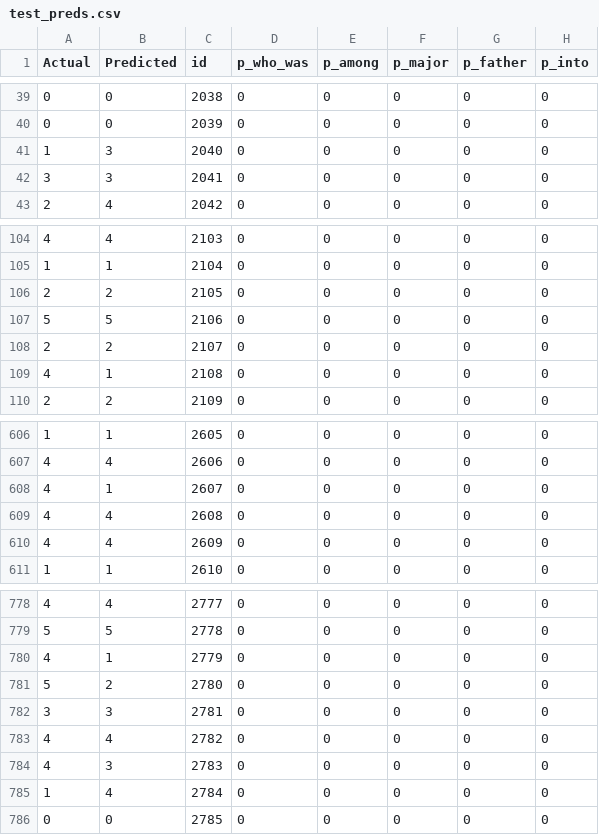
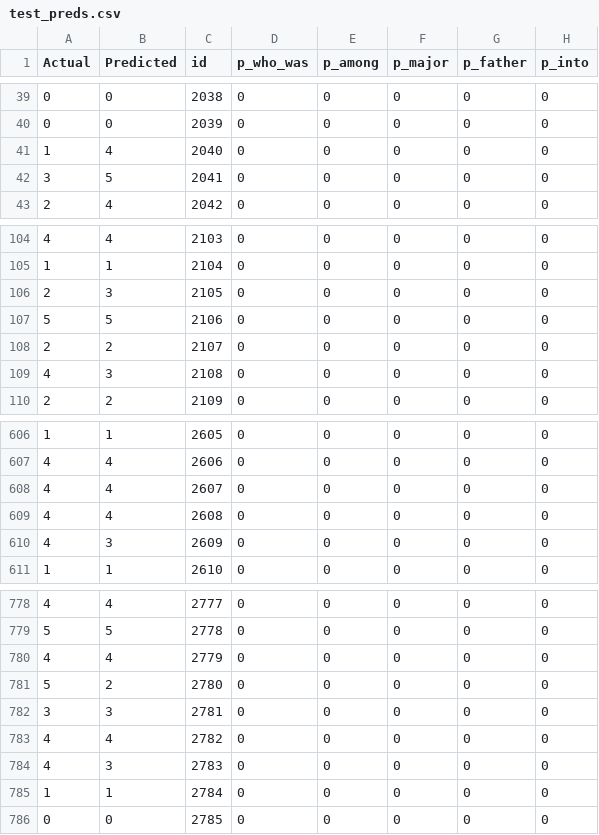
Before and after one commit to adithyabhatp2/Kaggle_Qlearn_TextClassification, a CSV file: v3/test_preds.csv, drawn as a sheet; only a part is shown, gaps mark what is left out; the diff covers the shown part only; the diff names each change by its address in the sheet, - before the commit and + after, or states it on an @@ line.

```diff
--- a/v3/test_preds.csv
+++ b/v3/test_preds.csv
-B41 (Predicted): 3
+B41 (Predicted): 4
-B42 (Predicted): 3
+B42 (Predicted): 5
-B106 (Predicted): 2
+B106 (Predicted): 3
-B109 (Predicted): 1
+B109 (Predicted): 3
-B608 (Predicted): 1
+B608 (Predicted): 4
-B610 (Predicted): 4
+B610 (Predicted): 3
-B780 (Predicted): 1
+B780 (Predicted): 4
-B785 (Predicted): 4
+B785 (Predicted): 1
```
Also changed, not shown: 33 edited cells elsewhere in this file, v3/train_preds.csv, 5 other files.
